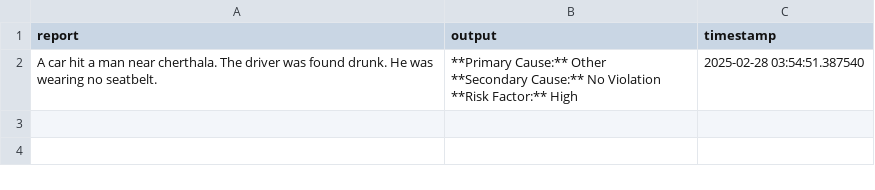
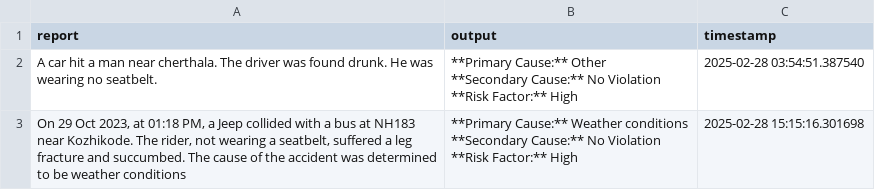
Before and after one commit to JYOTHY-DAS/AI_powered_accident_cause_identification, a CSV file: notebooks/.gradio/flagged/dataset1.csv, drawn as a sheet.

```diff
--- a/notebooks/.gradio/flagged/dataset1.csv
+++ b/notebooks/.gradio/flagged/dataset1.csv
@@ -4 +4,4 @@ A car hit a man near cherthala. The driver was found drunk. He was wearing no se
 **Risk Factor:** High",2025-02-28 03:54:51.387540
+"On 29 Oct 2023, at 01:18 PM, a Jeep collided with a bus at NH183 near Kozhikode. The rider, not wearing a seatbelt, suffered a leg fracture and succumbed. The cause of the accident was determined to be weather conditions","**Primary Cause:** Weather conditions
+**Secondary Cause:** No Violation
+**Risk Factor:** High",2025-02-28 15:15:16.301698
```
Also changed, not shown: notebooks/y_primary.csv, notebooks/y_risk.csv, 13 other files.
